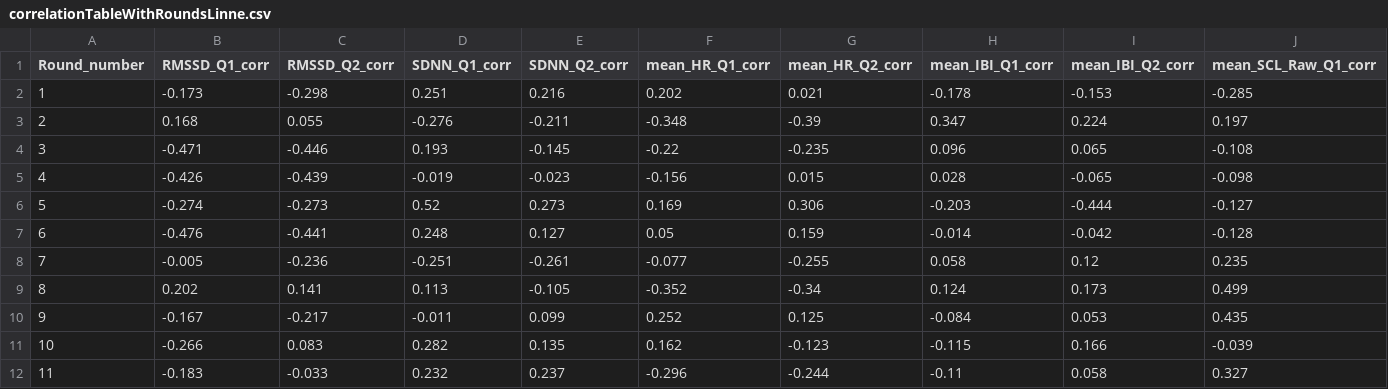
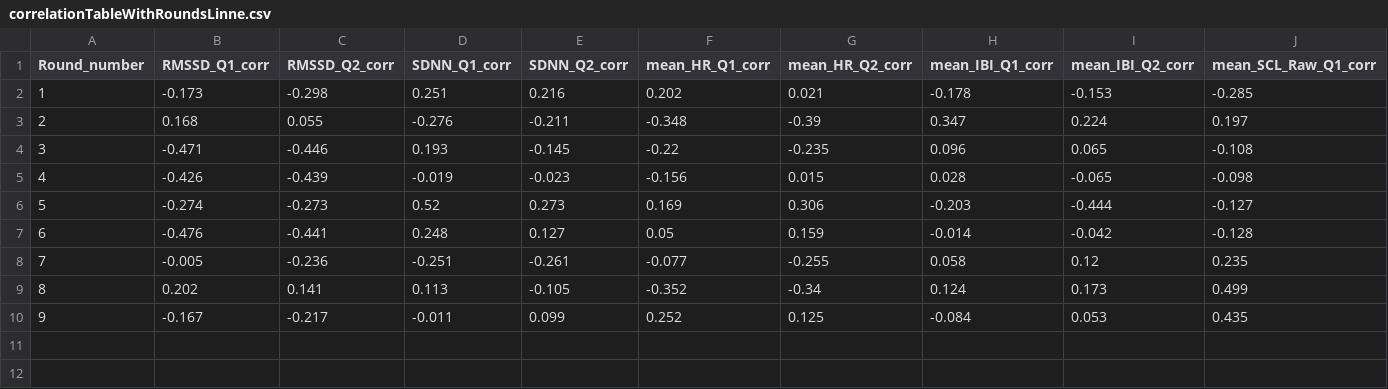
Before and after one commit to MaKhachatryan/VR-Training-Project, a CSV file: Data/processedData/correlationTableWithRoundsLinne.csv, drawn as a sheet; only a part is shown; rows hold the shown columns only; the diff names each change by its address in the sheet, - before the commit and + after, or states it on an @@ line.

```diff
--- a/Data/processedData/correlationTableWithRoundsLinne.csv
+++ b/Data/processedData/correlationTableWithRoundsLinne.csv
-row 11: 10 | -0.266 | 0.083 | 0.282 | 0.135 | 0.162 | -0.123 | -0.115 | 0.166 | -0.039
-row 12: 11 | -0.183 | -0.033 | 0.232 | 0.237 | -0.296 | -0.244 | -0.11 | 0.058 | 0.327
```
Also changed, not shown: Data/processedData/combinedPMDAndDemographicsAndAnswersByRounds.csv, Data/processedData/combinedPMDAndRoundLogs.csv, 11 other files.
